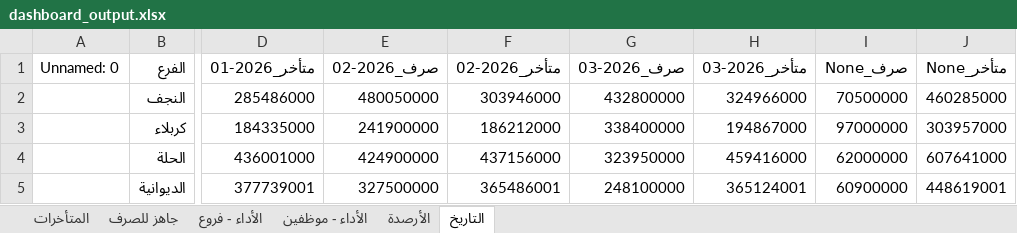
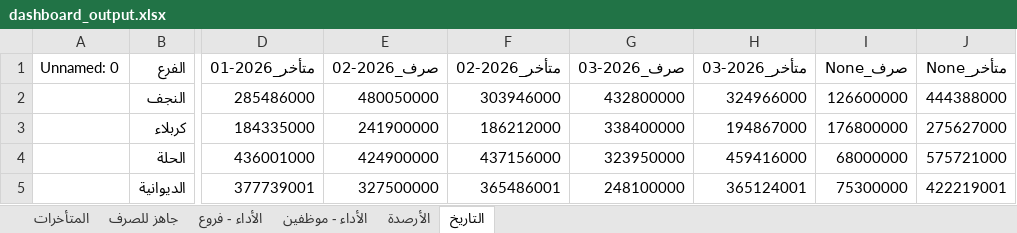
Before and after one commit to fahaD22-sys/amalkom-dashboard, an Excel workbook: output/dashboard_output.xlsx, sheet التاريخ, drawn as a sheet; only a part is shown, gaps mark what is left out; values as stored, in another font and other column widths than the file's, no borders; the diff names each change by its address in the sheet, - before the commit and + after, or states it on an @@ line.

```diff
--- a/output/dashboard_output.xlsx (sheet التاريخ)
+++ b/output/dashboard_output.xlsx (sheet التاريخ)
-I2 (صرف_None): 70500000
+I2 (صرف_None): 126600000
-J2 (متأخر_None): 460285000
+J2 (متأخر_None): 444388000
-I3 (صرف_None): 97000000
+I3 (صرف_None): 176800000
-J3 (متأخر_None): 303957000
+J3 (متأخر_None): 275627000
-I4 (صرف_None): 62000000
+I4 (صرف_None): 68000000
-J4 (متأخر_None): 607641000
+J4 (متأخر_None): 575721000
-I5 (صرف_None): 60900000
+I5 (صرف_None): 75300000
-J5 (متأخر_None): 448619001
+J5 (متأخر_None): 422219001
```
Also changed, not shown: sheet الأداء - موظفين, sheet الأداء - فروع, sheet جاهز للصرف, sheet المتأخرات.
